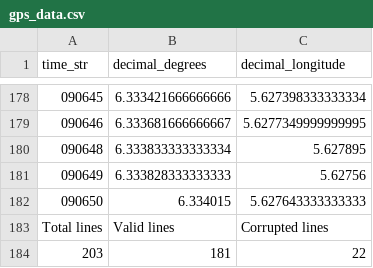
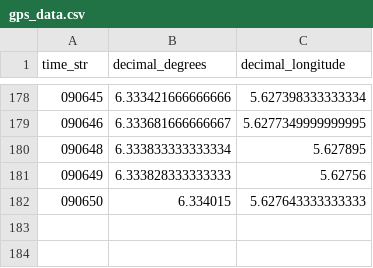
Before and after one commit to martins-builds/python-edge-ai, a CSV file: gps_data.csv, drawn as a sheet; only a part is shown, gaps mark what is left out.

```diff
--- a/gps_data.csv
+++ b/gps_data.csv
@@ -182,3 +182 @@ time_str,decimal_degrees,decimal_longitude
 090650,6.334015,5.627643333333333
-Total lines,Valid lines,Corrupted lines
-203,181,22
```
Also changed, not shown: 2 other files.
